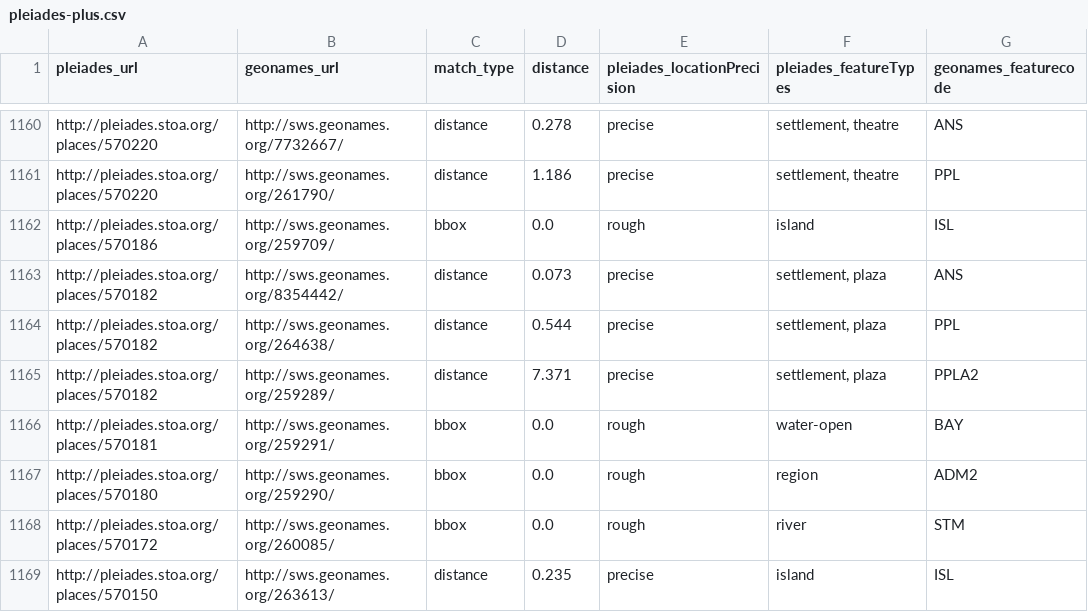
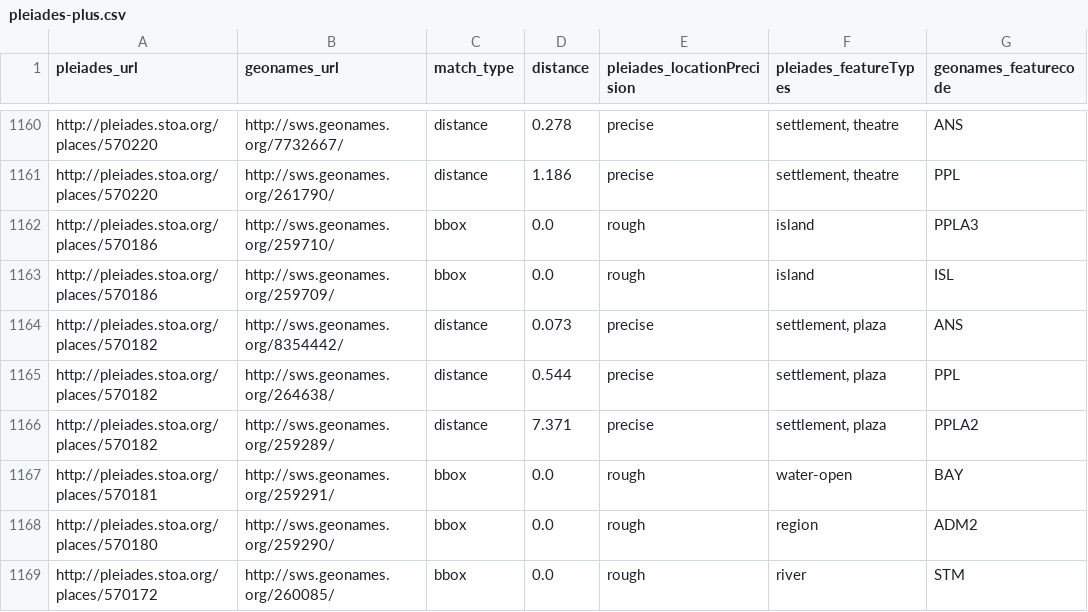
Before and after one commit to ryanfb/pleiades-plus, a CSV file: data/pleiades-plus.csv, drawn as a sheet; only a part is shown, gaps mark what is left out; the shorter side is filled out with more unchanged rows; the diff names each change by its address in the sheet, - before the commit and + after, or states it on an @@ line.

Commit message:
2014-08-31 pleiades-plus.csv update

```diff
--- a/data/pleiades-plus.csv
+++ b/data/pleiades-plus.csv
+row 1162: http://pleiades.stoa.org/places/570186 | http://sws.geonames.org/259710/ | bbox | 0.0 | rough | island | PPLA3
```
